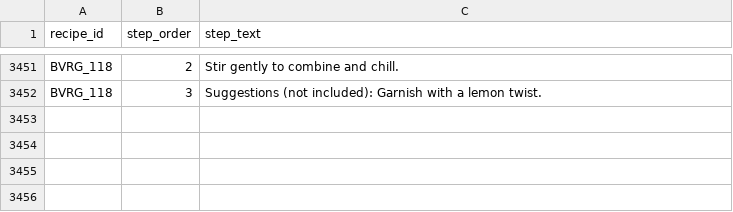
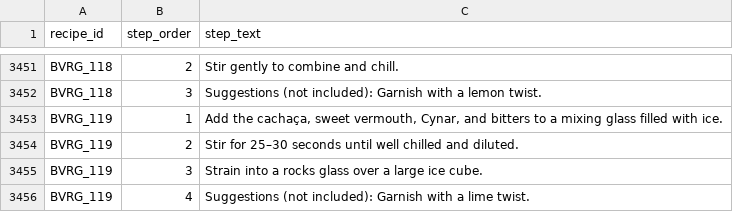
Before and after one commit to tlgeorgemailcom/daily-plate, a CSV file: recipes_v3/data/recipe_instructions.csv, drawn as a sheet; only a part is shown, gaps mark what is left out; the diff names each change by its address in the sheet, - before the commit and + after, or states it on an @@ line.

Commit message:
BVRG_119 Pabol de Galo — cachaca 1½oz + sweet vermouth + Cynar ¾oz + bitters; NDB 14810 cynar Rule D vegan

```diff
--- a/recipes_v3/data/recipe_instructions.csv
+++ b/recipes_v3/data/recipe_instructions.csv
+row 3453: BVRG_119 | 1 | Add the cachaça, sweet vermouth, Cynar, and bitters to a mixing glass filled with ice.
+row 3454: BVRG_119 | 2 | Stir for 25–30 seconds until well chilled and diluted.
+row 3455: BVRG_119 | 3 | Strain into a rocks glass over a large ice cube.
+row 3456: BVRG_119 | 4 | Suggestions (not included): Garnish with a lime twist.
```
Also changed, not shown: docs/food-portions-complete.csv, recipes_v3/data/ingredients_ledger.csv, 9 other files.
